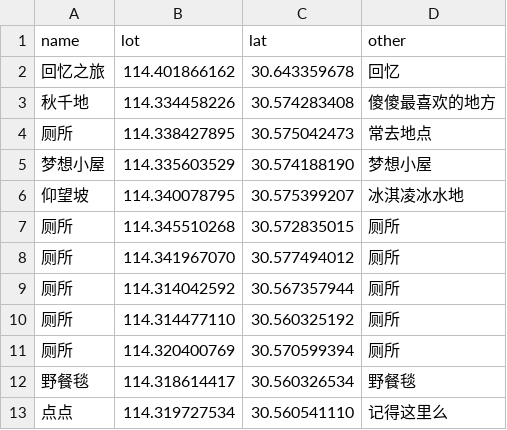
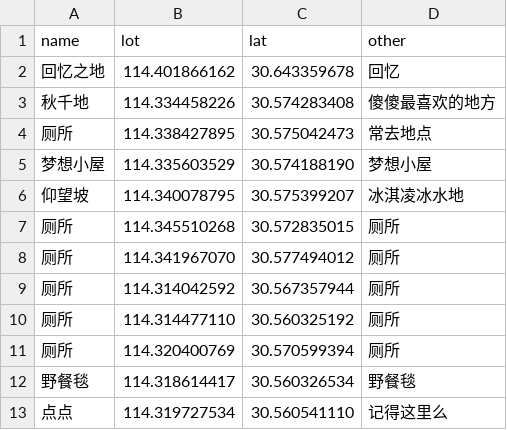
Before and after one commit to Pandazgb/map, a CSV file: 沙湖点_点_.csv, drawn as a sheet.

Commit message:
Update 沙湖点_点_.csv

```diff
--- a/沙湖点_点_.csv
+++ b/沙湖点_点_.csv
@@ -1,3 +1,3 @@
 name,lot,lat,other
-回忆之旅,114.401866162,30.643359678,回忆
+回忆之地,114.401866162,30.643359678,回忆
 秋千地,114.334458226,30.574283408,傻傻最喜欢的地方
```
